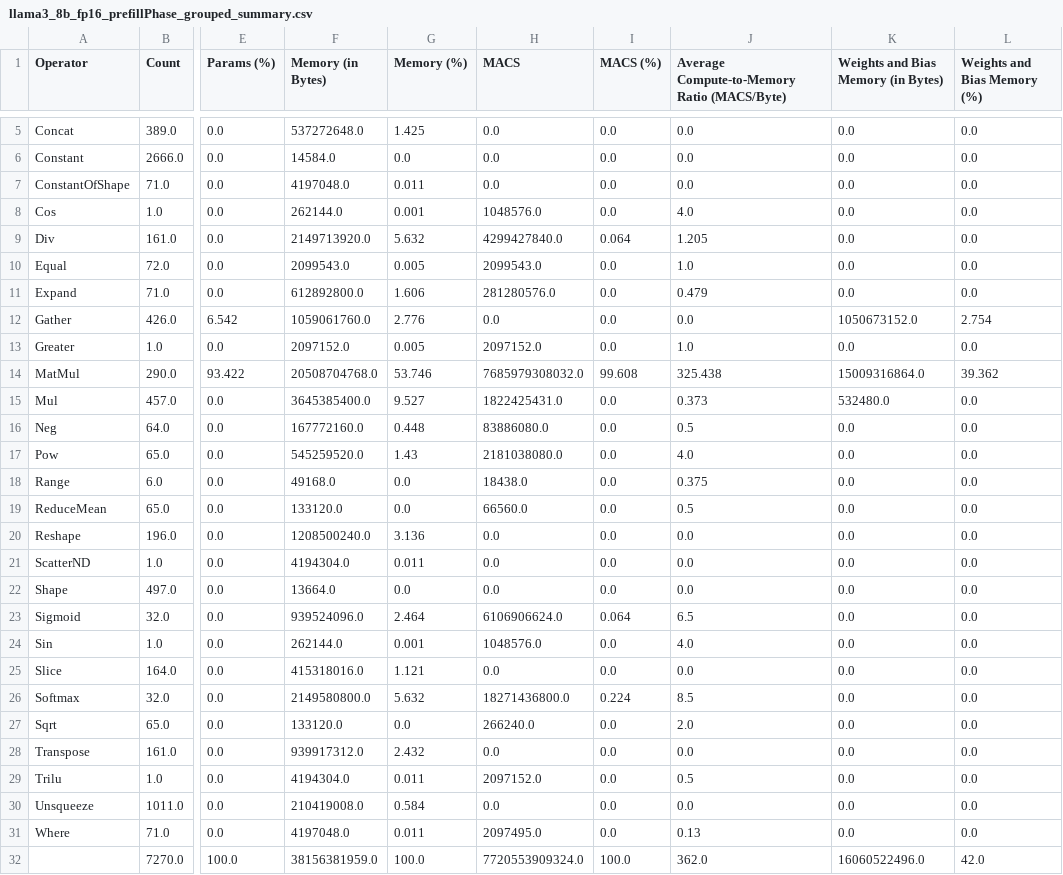
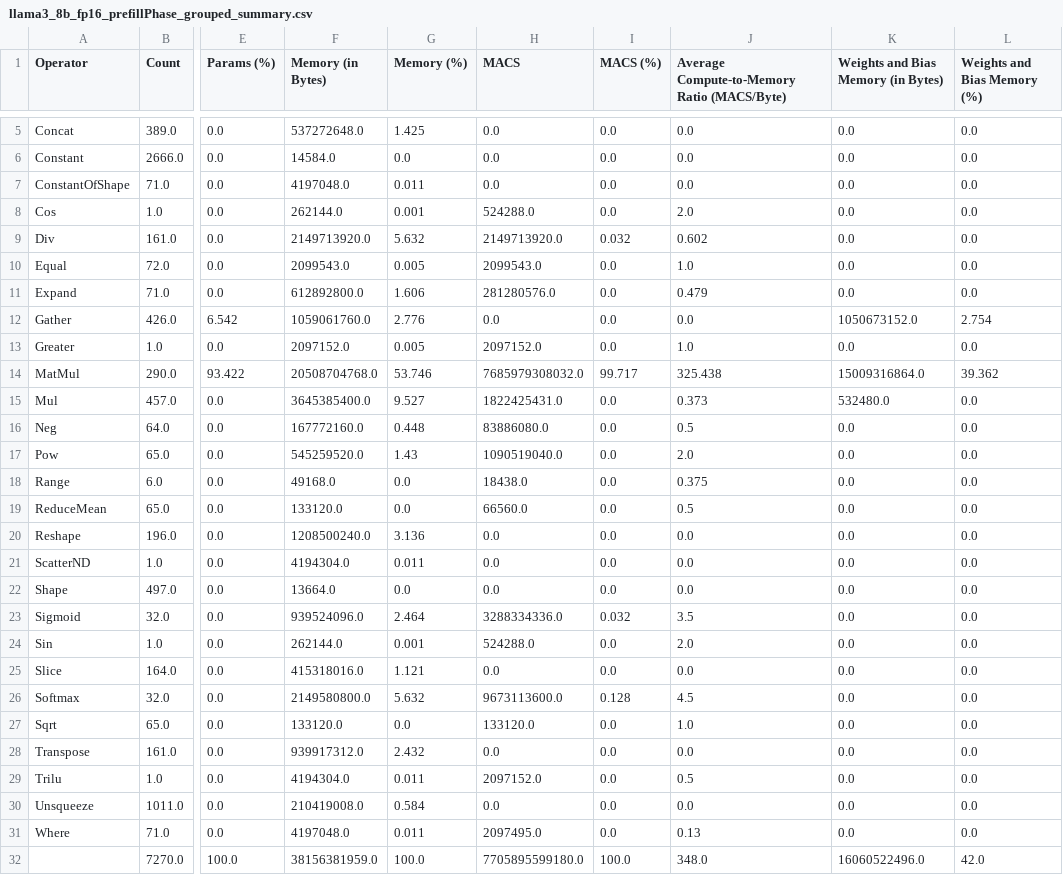
Before and after one commit to shamith2/onnxInference, a CSV file: results/onnxProfile/logs/llama3_8b_fp16/llama3_8b_fp16_prefillPhase_grouped_summary.csv, drawn as a sheet; only a part is shown, gaps mark what is left out; the diff names each change by its address in the sheet, - before the commit and + after, or states it on an @@ line.

```diff
--- a/results/onnxProfile/logs/llama3_8b_fp16/llama3_8b_fp16_prefillPhase_grouped_summary.csv
+++ b/results/onnxProfile/logs/llama3_8b_fp16/llama3_8b_fp16_prefillPhase_grouped_summary.csv
-H8 (MACS): 1048576.0
+H8 (MACS): 524288.0
-J8: 4.0
+J8: 2.0
-H9 (MACS): 4299427840.0
+H9 (MACS): 2149713920.0
-I9 (MACS (%)): 0.064
+I9 (MACS (%)): 0.032
-J9: 1.205
+J9: 0.602
-I14 (MACS (%)): 99.608
+I14 (MACS (%)): 99.717
-H17 (MACS): 2181038080.0
+H17 (MACS): 1090519040.0
-J17: 4.0
+J17: 2.0
-H23 (MACS): 6106906624.0
+H23 (MACS): 3288334336.0
-I23 (MACS (%)): 0.064
+I23 (MACS (%)): 0.032
-J23: 6.5
+J23: 3.5
-H24 (MACS): 1048576.0
+H24 (MACS): 524288.0
-J24: 4.0
+J24: 2.0
-H26 (MACS): 18271436800.0
+H26 (MACS): 9673113600.0
-I26 (MACS (%)): 0.224
+I26 (MACS (%)): 0.128
-J26: 8.5
+J26: 4.5
-H27 (MACS): 266240.0
+H27 (MACS): 133120.0
-J27: 2.0
+J27: 1.0
-H32 (MACS): 7720553909324.0
+H32 (MACS): 7705895599180.0
-J32: 362.0
+J32: 348.0
```
Also changed, not shown: results/onnxProfile/logs/llama3_8b_fp16/llama3_8b_fp16_decode0Phase_grouped_summary.csv, results/onnxProfile/logs/llama3_8b_fp16/llama3_8b_fp16_decode0Phase_summary.csv, 4 other files.
